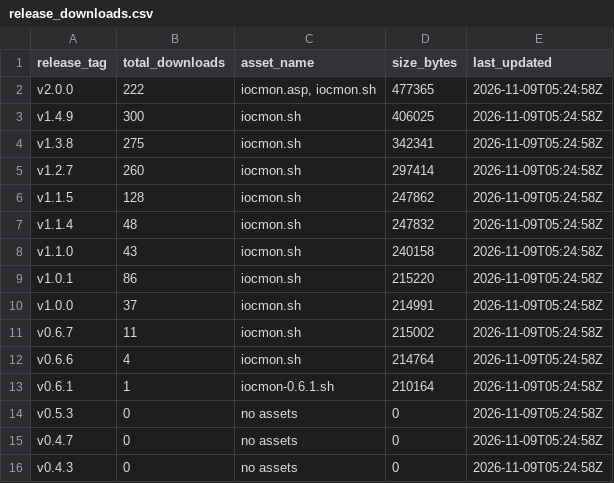
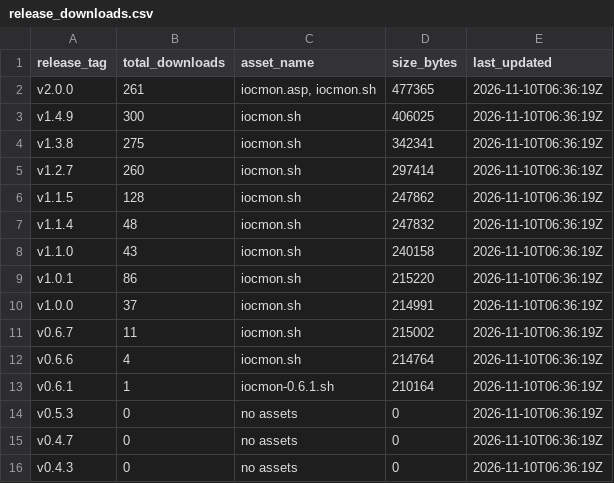
Before and after one commit to ViktorJp/IOCMON, a CSV file: metrics/release_downloads.csv, drawn as a sheet.

```diff
--- a/metrics/release_downloads.csv
+++ b/metrics/release_downloads.csv
@@ -1,16 +1,16 @@
 release_tag,total_downloads,asset_name,size_bytes,last_updated
-v2.0.0,222,"iocmon.asp, iocmon.sh",477365,2026-11-09T05:24:58Z
-v1.4.9,300,iocmon.sh,406025,2026-11-09T05:24:58Z
-v1.3.8,275,iocmon.sh,342341,2026-11-09T05:24:58Z
-v1.2.7,260,iocmon.sh,297414,2026-11-09T05:24:58Z
-v1.1.5,128,iocmon.sh,247862,2026-11-09T05:24:58Z
-v1.1.4,48,iocmon.sh,247832,2026-11-09T05:24:58Z
-v1.1.0,43,iocmon.sh,240158,2026-11-09T05:24:58Z
-v1.0.1,86,iocmon.sh,215220,2026-11-09T05:24:58Z
-v1.0.0,37,iocmon.sh,214991,2026-11-09T05:24:58Z
-v0.6.7,11,iocmon.sh,215002,2026-11-09T05:24:58Z
-v0.6.6,4,iocmon.sh,214764,2026-11-09T05:24:58Z
-v0.6.1,1,iocmon-0.6.1.sh,210164,2026-11-09T05:24:58Z
-v0.5.3,0,no assets,0,2026-11-09T05:24:58Z
-v0.4.7,0,no assets,0,2026-11-09T05:24:58Z
-v0.4.3,0,no assets,0,2026-11-09T05:24:58Z
+v2.0.0,261,"iocmon.asp, iocmon.sh",477365,2026-11-10T06:36:19Z
+v1.4.9,300,iocmon.sh,406025,2026-11-10T06:36:19Z
+v1.3.8,275,iocmon.sh,342341,2026-11-10T06:36:19Z
+v1.2.7,260,iocmon.sh,297414,2026-11-10T06:36:19Z
+v1.1.5,128,iocmon.sh,247862,2026-11-10T06:36:19Z
+v1.1.4,48,iocmon.sh,247832,2026-11-10T06:36:19Z
+v1.1.0,43,iocmon.sh,240158,2026-11-10T06:36:19Z
+v1.0.1,86,iocmon.sh,215220,2026-11-10T06:36:19Z
+v1.0.0,37,iocmon.sh,214991,2026-11-10T06:36:19Z
+v0.6.7,11,iocmon.sh,215002,2026-11-10T06:36:19Z
+v0.6.6,4,iocmon.sh,214764,2026-11-10T06:36:19Z
+v0.6.1,1,iocmon-0.6.1.sh,210164,2026-11-10T06:36:19Z
+v0.5.3,0,no assets,0,2026-11-10T06:36:19Z
+v0.4.7,0,no assets,0,2026-11-10T06:36:19Z
+v0.4.3,0,no assets,0,2026-11-10T06:36:19Z
```
